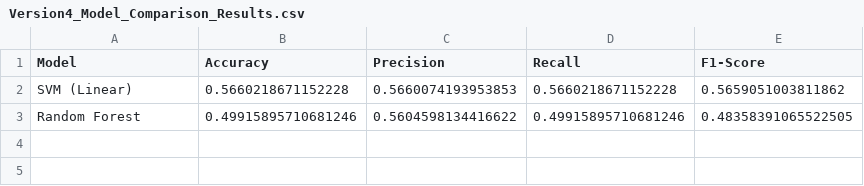
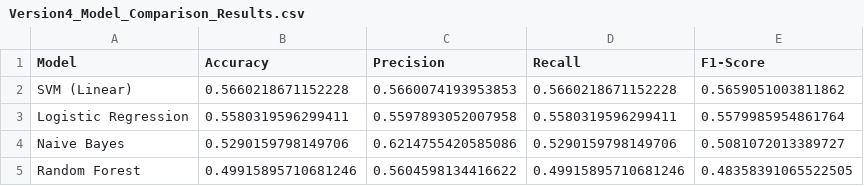
Before and after one commit to YazGel-2/MovieSuggestionSystem, a CSV file: Results/Version4_Model_Comparison_Results.csv, drawn as a sheet.

```diff
--- a/Results/Version4_Model_Comparison_Results.csv
+++ b/Results/Version4_Model_Comparison_Results.csv
@@ -2,2 +2,4 @@ Model,Accuracy,Precision,Recall,F1-Score
 SVM (Linear),0.5660218671152228,0.5660074193953853,0.5660218671152228,0.5659051003811862
+Logistic Regression,0.5580319596299411,0.5597893052007958,0.5580319596299411,0.5579985954861764
+Naive Bayes,0.5290159798149706,0.6214755420585086,0.5290159798149706,0.5081072013389727
 Random Forest,0.49915895710681246,0.5604598134416622,0.49915895710681246,0.48358391065522505
```
Also changed, not shown: Results/Model_Comparison_Results-1.csv, Results/Oversampled_Model_Comparison_Results.csv, 3 other files.
